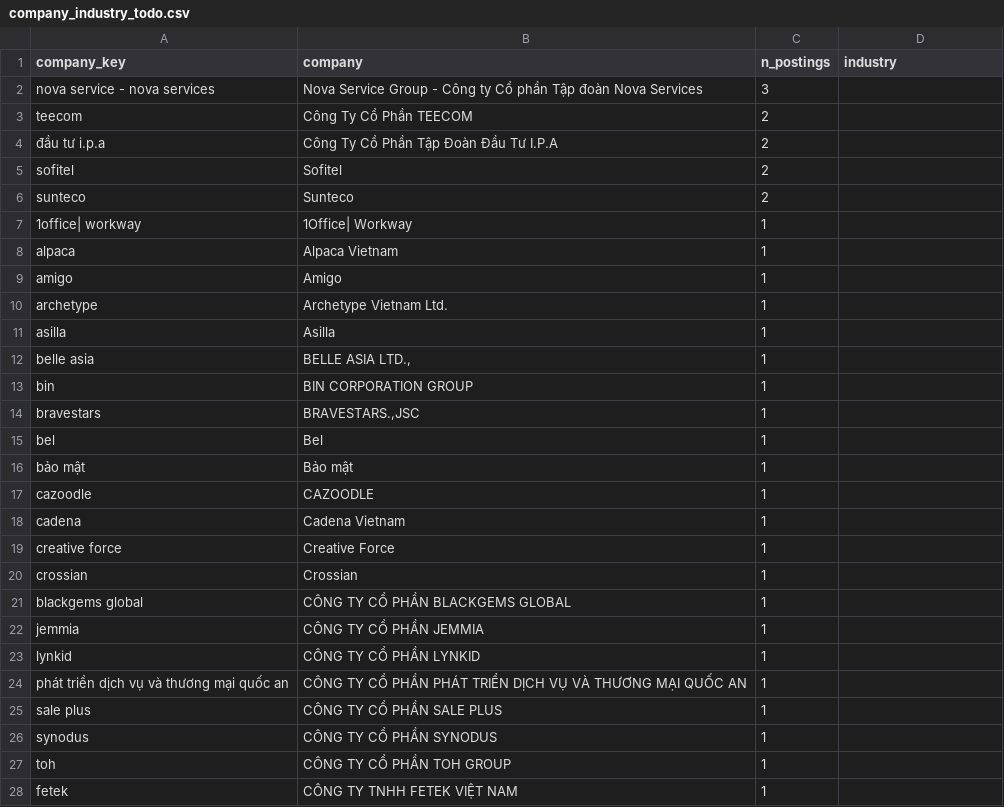
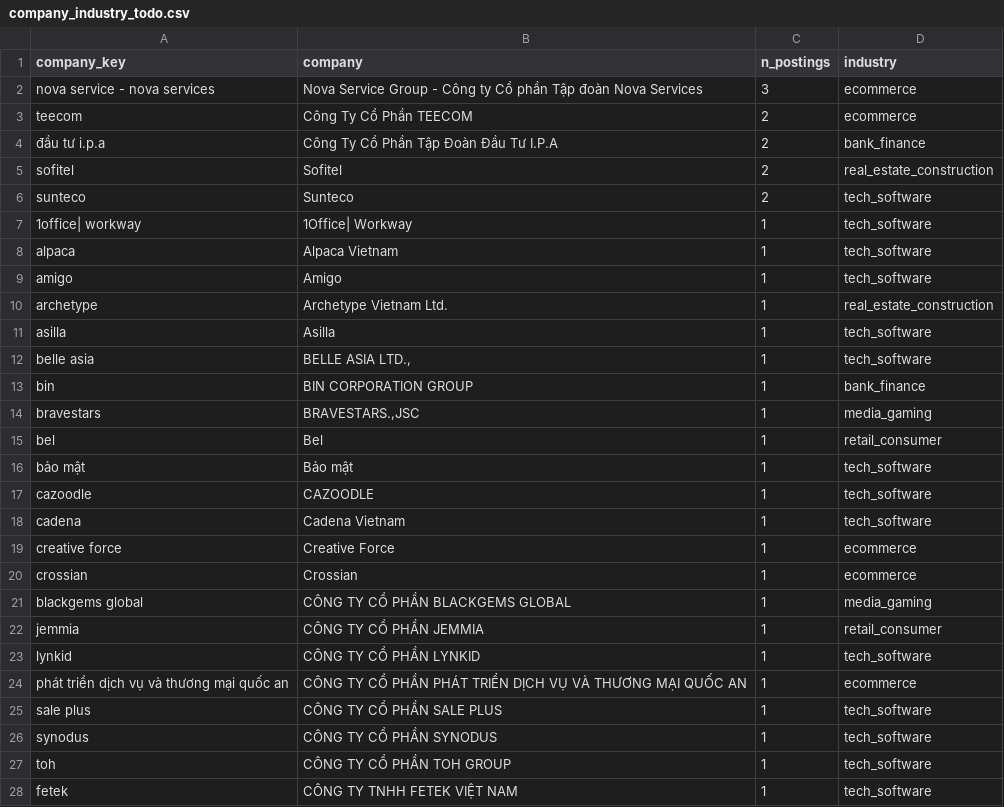
Before and after one commit to BhunZ/Vietnam-Data-Job-Market-Analysis, a CSV file: data/labeling/company_industry_todo.csv, drawn as a sheet; only a part is shown; the diff covers the shown part only.

```diff
--- a/data/labeling/company_industry_todo.csv
+++ b/data/labeling/company_industry_todo.csv
@@ -1,28 +1,28 @@
 company_key,company,n_postings,industry
-nova service - nova services,Nova Service Group - Công ty Cổ phần Tập đoàn Nova Services,3,
-teecom,Công Ty Cổ Phần TEECOM,2,
-đầu tư i.p.a,Công Ty Cổ Phần Tập Đoàn Đầu Tư I.P.A,2,
-sofitel,Sofitel,2,
-sunteco,Sunteco,2,
-1office| workway,1Office| Workway,1,
-alpaca,Alpaca Vietnam,1,
-amigo,Amigo,1,
-archetype,Archetype Vietnam Ltd.,1,
-asilla,Asilla,1,
-belle asia,"BELLE ASIA LTD.,",1,
-bin,BIN CORPORATION GROUP,1,
-bravestars,"BRAVESTARS.,JSC",1,
-bel,Bel,1,
-bảo mật,Bảo mật,1,
-cazoodle,CAZOODLE,1,
-cadena,Cadena Vietnam,1,
-creative force,Creative Force,1,
-crossian,Crossian,1,
-blackgems global,CÔNG TY CỔ PHẦN BLACKGEMS GLOBAL,1,
-jemmia,CÔNG TY CỔ PHẦN JEMMIA,1,
-lynkid,CÔNG TY CỔ PHẦN LYNKID,1,
-phát triển dịch vụ và thương mại quốc an,CÔNG TY CỔ PHẦN PHÁT TRIỂN DỊCH VỤ VÀ THƯƠNG MẠI QUỐC AN,1,
-sale plus,CÔNG TY CỔ PHẦN SALE PLUS,1,
-synodus,CÔNG TY CỔ PHẦN SYNODUS,1,
-toh,CÔNG TY CỔ PHẦN TOH GROUP,1,
-fetek,CÔNG TY TNHH FETEK VIỆT NAM,1,
+nova service - nova services,Nova Service Group - Công ty Cổ phần Tập đoàn Nova Services,3,ecommerce
+teecom,Công Ty Cổ Phần TEECOM,2,ecommerce
+đầu tư i.p.a,Công Ty Cổ Phần Tập Đoàn Đầu Tư I.P.A,2,bank_finance
+sofitel,Sofitel,2,real_estate_construction
+sunteco,Sunteco,2,tech_software
+1office| workway,1Office| Workway,1,tech_software
+alpaca,Alpaca Vietnam,1,tech_software
+amigo,Amigo,1,tech_software
+archetype,Archetype Vietnam Ltd.,1,real_estate_construction
+asilla,Asilla,1,tech_software
+belle asia,"BELLE ASIA LTD.,",1,tech_software
+bin,BIN CORPORATION GROUP,1,bank_finance
+bravestars,"BRAVESTARS.,JSC",1,media_gaming
+bel,Bel,1,retail_consumer
+bảo mật,Bảo mật,1,tech_software
+cazoodle,CAZOODLE,1,tech_software
+cadena,Cadena Vietnam,1,tech_software
+creative force,Creative Force,1,ecommerce
+crossian,Crossian,1,ecommerce
+blackgems global,CÔNG TY CỔ PHẦN BLACKGEMS GLOBAL,1,media_gaming
+jemmia,CÔNG TY CỔ PHẦN JEMMIA,1,retail_consumer
+lynkid,CÔNG TY CỔ PHẦN LYNKID,1,tech_software
+phát triển dịch vụ và thương mại quốc an,CÔNG TY CỔ PHẦN PHÁT TRIỂN DỊCH VỤ VÀ THƯƠNG MẠI QUỐC AN,1,ecommerce
+sale plus,CÔNG TY CỔ PHẦN SALE PLUS,1,tech_software
+synodus,CÔNG TY CỔ PHẦN SYNODUS,1,tech_software
+toh,CÔNG TY CỔ PHẦN TOH GROUP,1,tech_software
+fetek,CÔNG TY TNHH FETEK VIỆT NAM,1,tech_software
```
Also changed, not shown: 71 edited cells elsewhere in this file, analysis/outputs/job_topics.csv, analysis/outputs/seniority_audit.csv, 15 other files.
